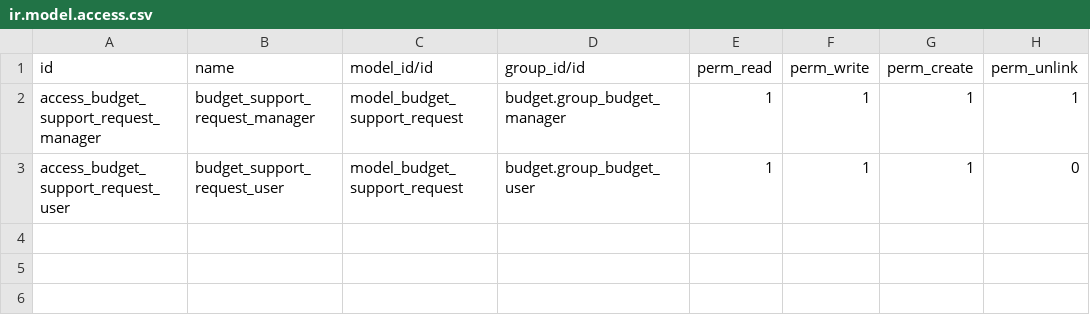
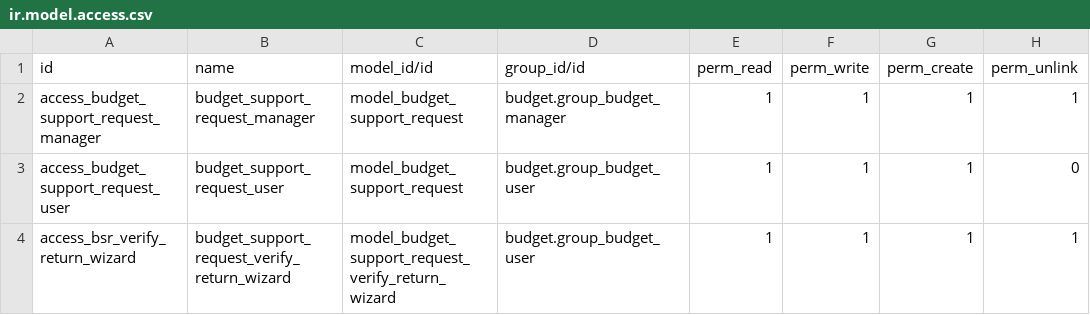
Before and after one commit to Aginix/kmitl, a CSV file: budget_support_request/security/ir.model.access.csv, drawn as a sheet.

```diff
--- a/budget_support_request/security/ir.model.access.csv
+++ b/budget_support_request/security/ir.model.access.csv
@@ -3 +3,2 @@ access_budget_support_request_manager,budget_support_request_manager,model_budge
 access_budget_support_request_user,budget_support_request_user,model_budget_support_request,budget.group_budget_user,1,1,1,0
+access_bsr_verify_return_wizard,budget_support_request_verify_return_wizard,model_budget_support_request_verify_return_wizard,budget.group_budget_user,1,1,1,1
```
Also changed, not shown: 9 other files.
